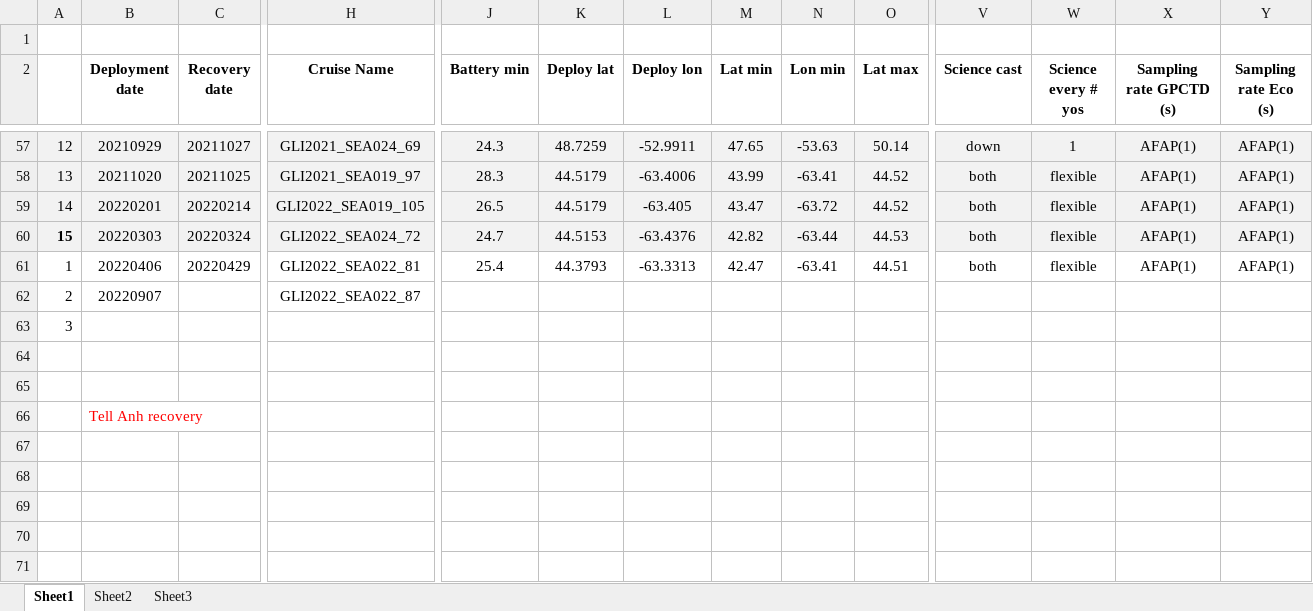
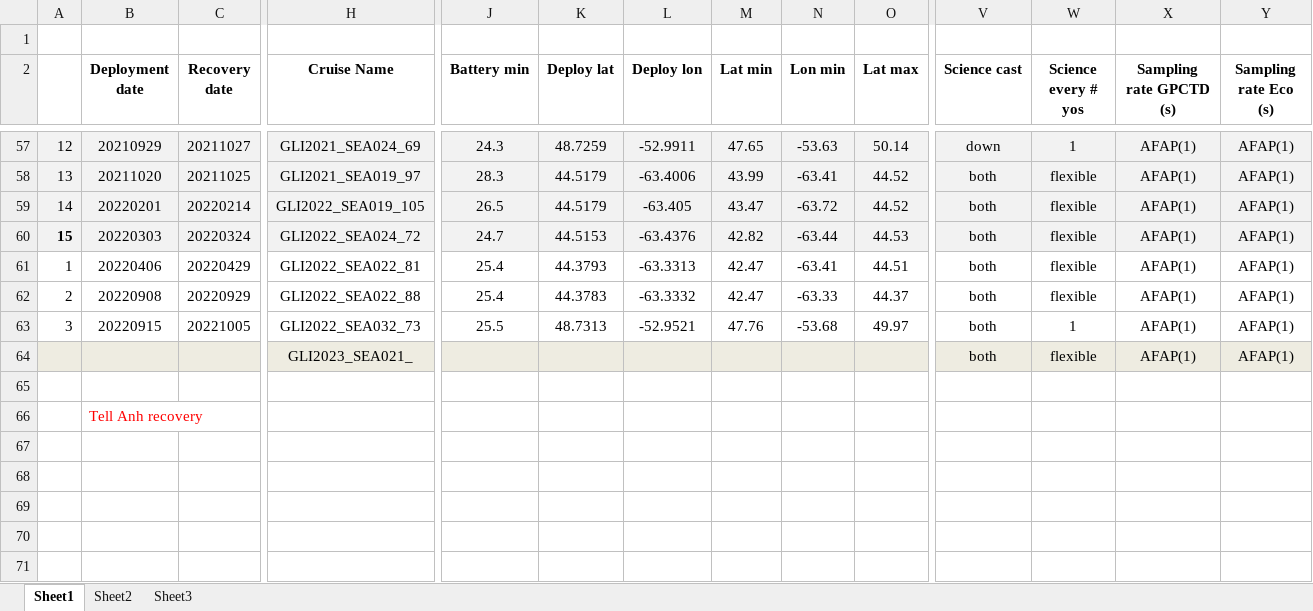
Before and after one commit to DFOglider/pilotingApp, an Excel workbook: GliderMission.xlsx, sheet Sheet1, drawn as a sheet; only a part is shown, gaps mark what is left out; values as stored, in another font and other column widths than the file's, no borders; removed rows and columns are numbered as before the commit, all else as after; rows hold the shown columns only; the diff covers the shown part only; the diff names each change by its address in the sheet, - before the commit and + after, or states it on an @@ line.

Commit message:
Update GliderMission.xlsx

```diff
--- a/GliderMission.xlsx (sheet Sheet1)
+++ b/GliderMission.xlsx (sheet Sheet1)
-B62 (Deployment date): 20220907
+B62 (Deployment date): 20220908
-C62 (Recovery date): (empty)
+C62 (Recovery date): 20220929
-H62 (Cruise Name): GLI2022_SEA022_87
+H62 (Cruise Name): GLI2022_SEA022_88
-J62 (Battery min): (empty)
+J62 (Battery min): 25.4
-K62 (Deploy lat): (empty)
+K62 (Deploy lat): 44.3783
-L62 (Deploy lon): (empty)
+L62 (Deploy lon): -63.3332
-M62 (Lat min): (empty)
+M62 (Lat min): 42.47
-N62 (Lon min): (empty)
+N62 (Lon min): -63.33
-O62 (Lat max): (empty)
+O62 (Lat max): 44.37
-V62 (Science cast): (empty)
+V62 (Science cast): both
-W62 (Science every # yos): (empty)
+W62 (Science every # yos): flexible
-X62 (Sampling rate GPCTD (s)): (empty)
+X62 (Sampling rate GPCTD (s)): AFAP(1)
-Y62 (Sampling rate Eco (s)): (empty)
+Y62 (Sampling rate Eco (s)): AFAP(1)
-row 63: 3
-row 63: (empty)
+row 63: 3 | 20220915 | 20221005 | GLI2022_SEA032_73 | 25.5 | 48.7313 | -52.9521 | 47.76 | -53.68 | 49.97 | both | 1 | AFAP(1) | AFAP(1)
+row 64:  |  |  | GLI2023_SEA021_ |  |  |  |  |  |  | both | flexible | AFAP(1) | AFAP(1)
```
Also changed, not shown: 10 edited cells and cell formats elsewhere in this sheet.
